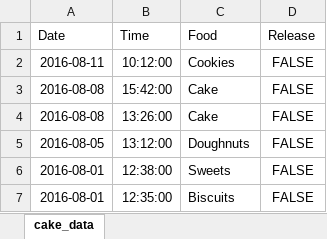
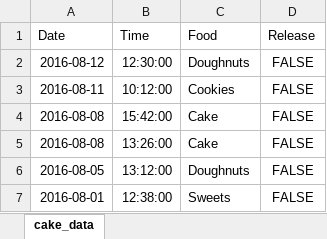
Before and after one commit to Rosalita/cake_data, an Excel workbook: cake_data.xlsx, sheet cake_data, drawn as a sheet; only a part is shown; the shorter side is filled out with more unchanged rows; values as stored, in another font and other column widths than the file's, no borders; the diff names each change by its address in the sheet, - before the commit and + after, or states it on an @@ line.

Commit message:
there were doughnuts today

```diff
--- a/cake_data.xlsx (sheet cake_data)
+++ b/cake_data.xlsx (sheet cake_data)
+row 2: 2016-08-12 | 12:30:00 | Doughnuts | FALSE
```
